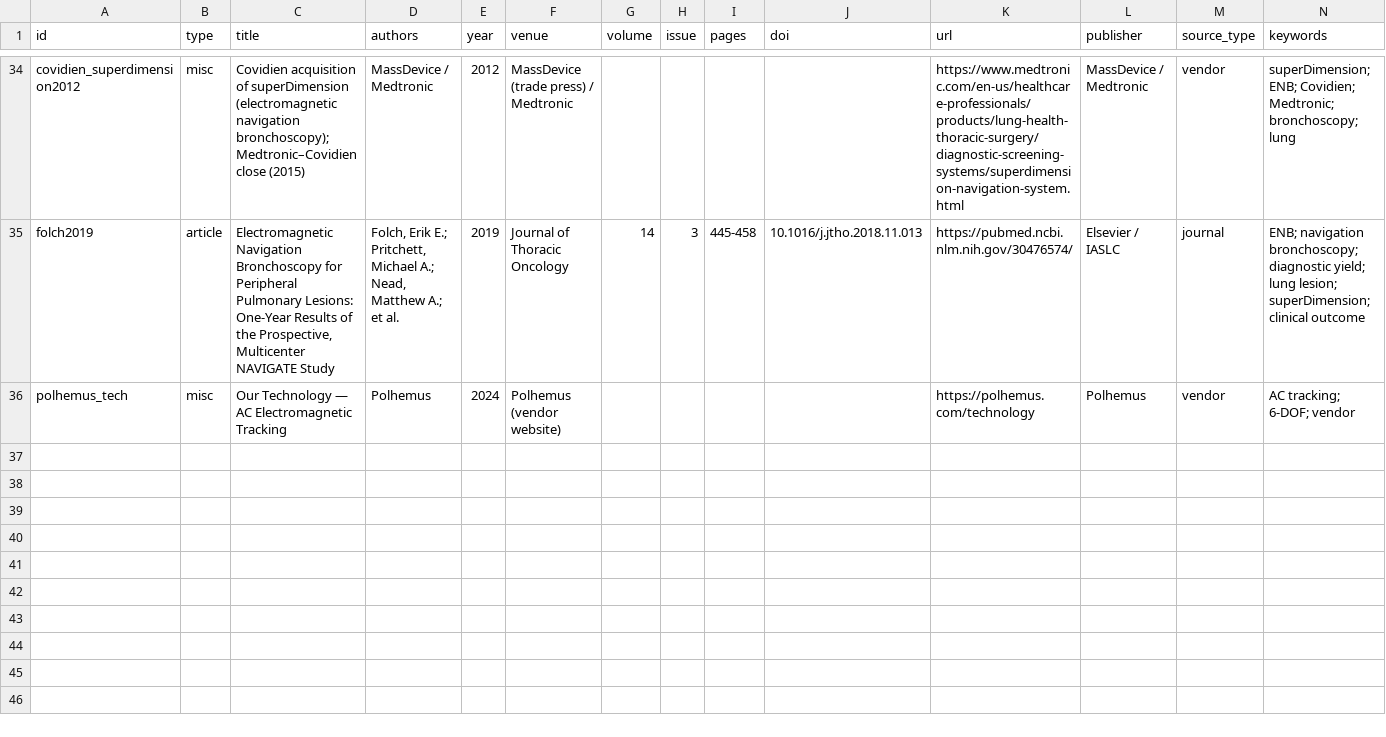
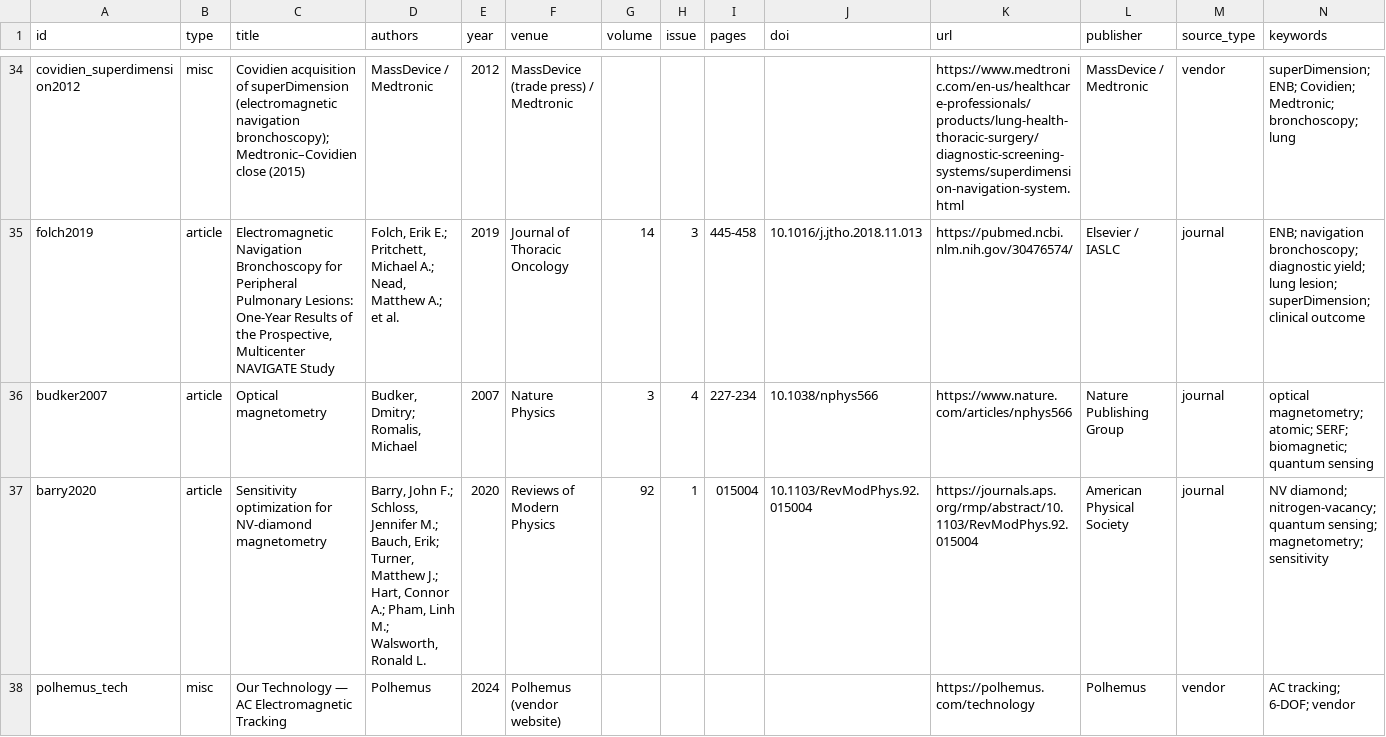
Before and after one commit to neilq1810/emt_study, a CSV file: citations/bibliography.csv, drawn as a sheet; only a part is shown, gaps mark what is left out; rows hold the shown columns only; the diff names each change by its address in the sheet, - before the commit and + after, or states it on an @@ line.

```diff
--- a/citations/bibliography.csv
+++ b/citations/bibliography.csv
+row 36: budker2007 | article | Optical magnetometry | Budker, Dmitry; Romalis, Michael | 2007 | Nature Physics | 3 | 4 | 227-234 | 10.1038/nphys566 | https://www.nature.com/articles/nphys566 | Nature Publishing Group | journal | optical magnetometry; atomic; SERF; biomagnetic; quantum sensing
+row 37: barry2020 | article | Sensitivity optimization for NV-diamond magnetometry | Barry, John F.; Schloss, Jennifer M.; Bauch, Erik; Turner, Matthew J.; Hart, Connor A.; Pham, Linh M.; Walsworth, Ronald L. | 2020 | Reviews of Modern Physics | 92 | 1 | 015004 | 10.1103/RevModPhys.92.015004 | https://journals.aps.org/rmp/abstract/10.1103/RevModPhys.92.015004 | American Physical Society | journal | NV diamond; nitrogen-vacancy; quantum sensing; magnetometry; sensitivity
```
Also changed, not shown: 4 other files.
